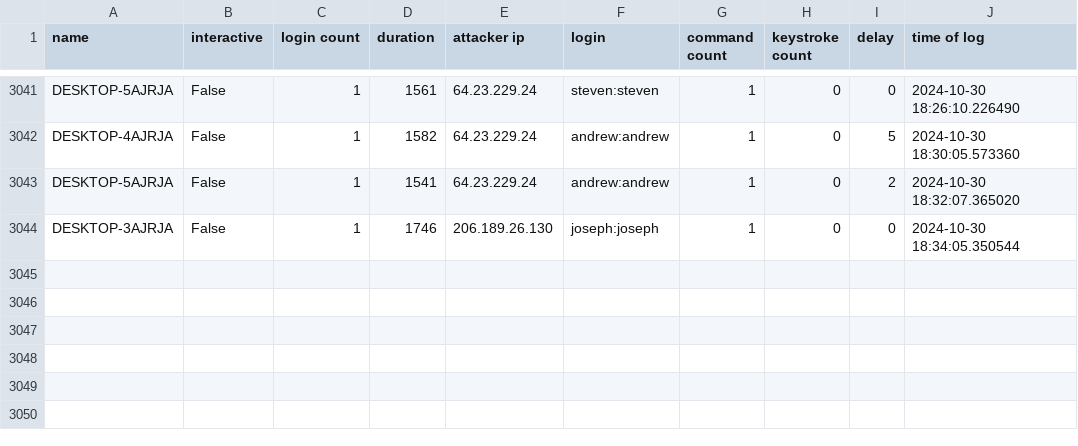
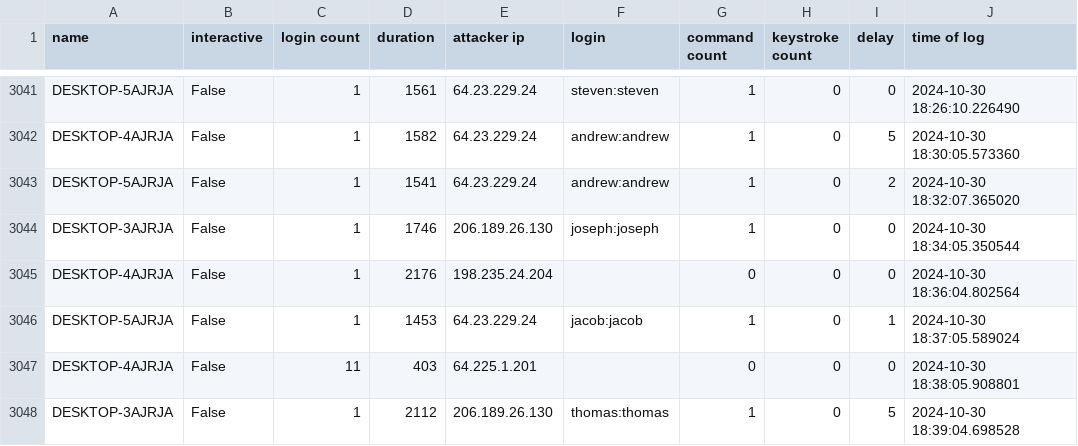
Before and after one commit to ryanfleming23/honeypot-group-1a, a CSV file: dat/full.csv, drawn as a sheet; only a part is shown, gaps mark what is left out.

Commit message:
auto commit Wed 30 Oct 2024 06:40:01 PM EDT

```diff
--- a/dat/full.csv
+++ b/dat/full.csv
@@ -3044 +3044,5 @@ DESKTOP-5AJRJA,False,1,1541,64.23.229.24,andrew:andrew,1,0,2,2024-10-30 18:32:07
 DESKTOP-3AJRJA,False,1,1746,206.189.26.130,joseph:joseph,1,0,0,2024-10-30 18:34:05.350544
+DESKTOP-4AJRJA,False,1,2176,198.235.24.204,,0,0,0,2024-10-30 18:36:04.802564
+DESKTOP-5AJRJA,False,1,1453,64.23.229.24,jacob:jacob,1,0,1,2024-10-30 18:37:05.589024
+DESKTOP-4AJRJA,False,11,403,64.225.1.201,,0,0,0,2024-10-30 18:38:05.908801
+DESKTOP-3AJRJA,False,1,2112,206.189.26.130,thomas:thomas,1,0,5,2024-10-30 18:39:04.698528
```
